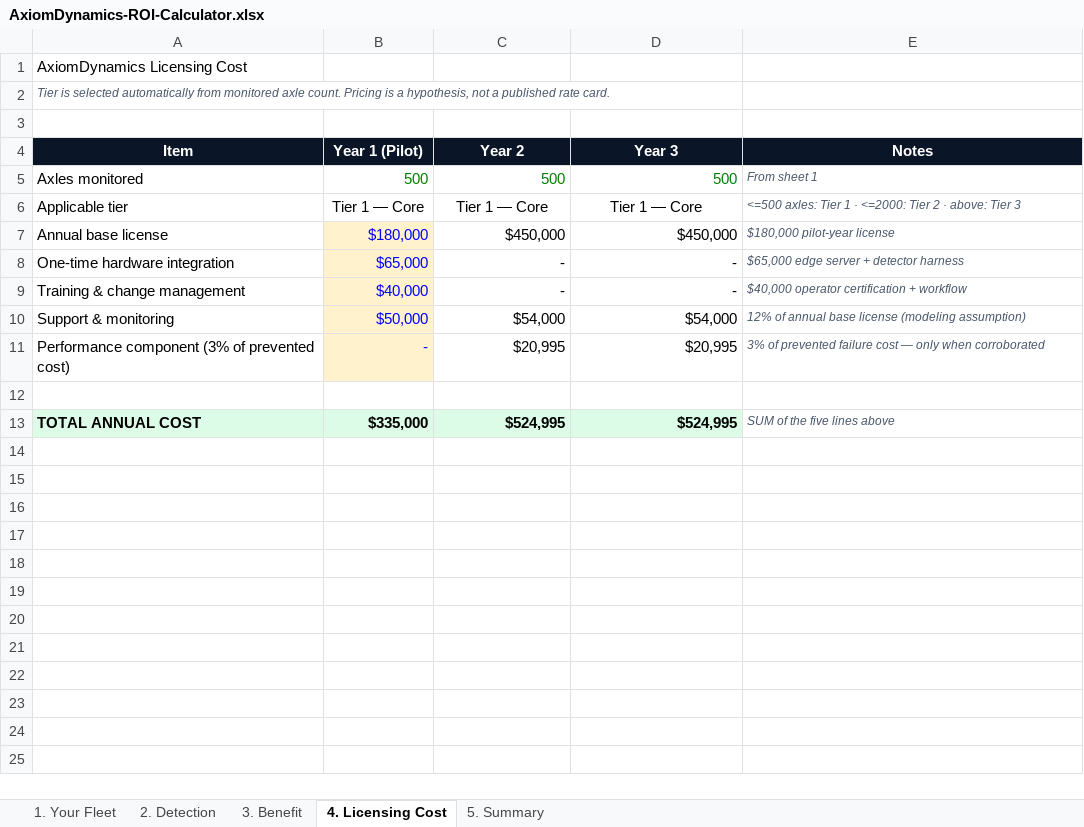
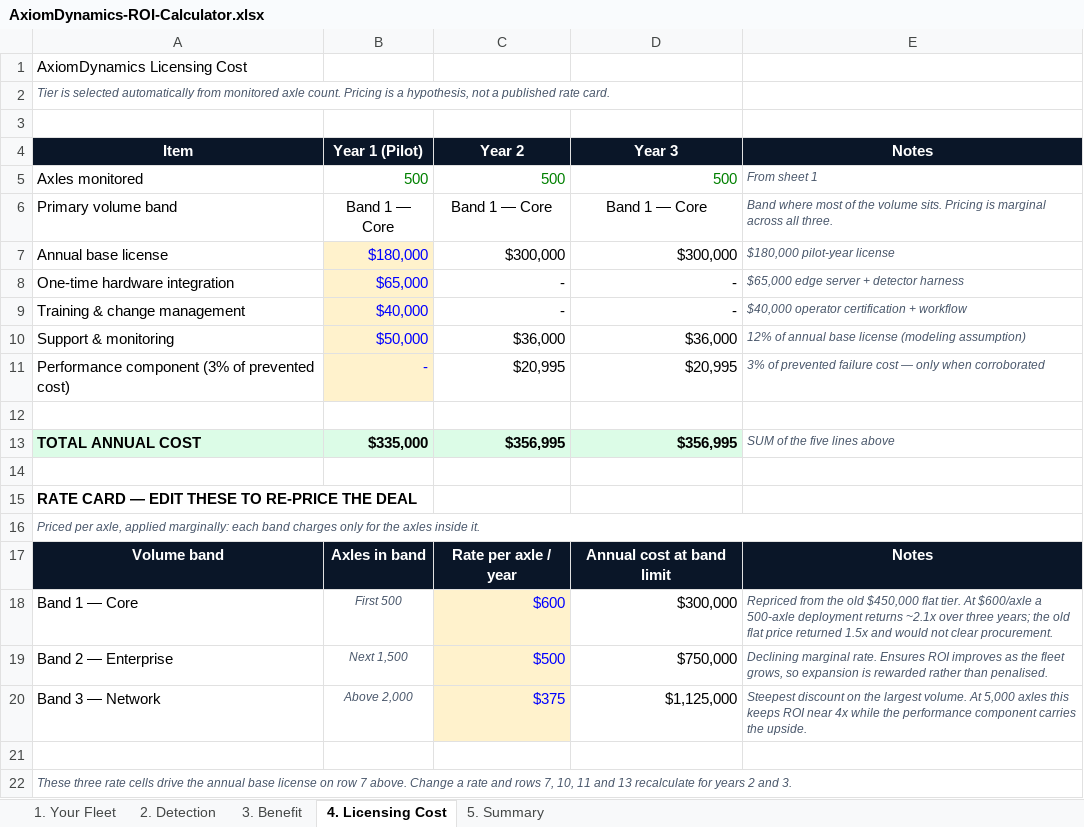
Before and after one commit to kaanju19-lang/AxiomDynamics, an Excel workbook: client-assets/02-roi-calculator/AxiomDynamics-ROI-Calculator.xlsx, sheet 4. Licensing Cost, drawn as a sheet; values as stored, in another font and other column widths than the file's, no borders; removed rows and columns are numbered as before the commit, all else as after; the diff names each change by its address in the sheet, - before the commit and + after, or states it on an @@ line.

Commit message:
Re-price to marginal per-axle bands: fixes tier-1 sub-2x return and a cliff that made ROI fall as fleets grew

```diff
--- a/client-assets/02-roi-calculator/AxiomDynamics-ROI-Calculator.xlsx (sheet 4. Licensing Cost)
+++ b/client-assets/02-roi-calculator/AxiomDynamics-ROI-Calculator.xlsx (sheet 4. Licensing Cost)
-row 6: Applicable tier | Tier 1 — Core | Tier 1 — Core | Tier 1 — Core | <=500 axles: Tier 1 · <=2000: Tier 2 · above: Tier 3
+row 6: Primary volume band | Band 1 — Core | Band 1 — Core | Band 1 — Core | Band where most of the volume sits. Pricing is marginal across all three.
-C7 (Year 2): $450,000
+C7 (Year 2): $300,000
-D7 (Year 3): $450,000
+D7 (Year 3): $300,000
-C10 (Year 2): $54,000
+C10 (Year 2): $36,000
-D10 (Year 3): $54,000
+D10 (Year 3): $36,000
-C13 (Year 2): $524,995
+C13 (Year 2): $356,995
-D13 (Year 3): $524,995
+D13 (Year 3): $356,995
+row 14: (empty)
+row 15: RATE CARD — EDIT THESE TO RE-PRICE THE DEAL
+row 16: Priced per axle, applied marginally: each band charges only for the axles inside it.
+row 17: Volume band | Axles in band | Rate per axle / year | Annual cost at band limit | Notes
+row 18: Band 1 — Core | First 500 | $600 | $300,000 | Repriced from the old $450,000 flat tier. At $600/axle a 500-axle deployment returns ~2.1x over three years; the old flat price returned 1.5x and would not clear procurement.
+row 19: Band 2 — Enterprise | Next 1,500 | $500 | $750,000 | Declining marginal rate. Ensures ROI improves as the fleet grows, so expansion is rewarded rather than penalised.
+row 20: Band 3 — Network | Above 2,000 | $375 | $1,125,000 | Steepest discount on the largest volume. At 5,000 axles this keeps ROI near 4x while the performance component carries the upside.
+row 21: (empty)
+row 22: These three rate cells drive the annual base license on row 7 above. Change a rate and rows 7, 10, 11 and 13 recalculate for years 2 and 3.
```
Also changed, not shown: sheet 5. Summary, 3 other files.
